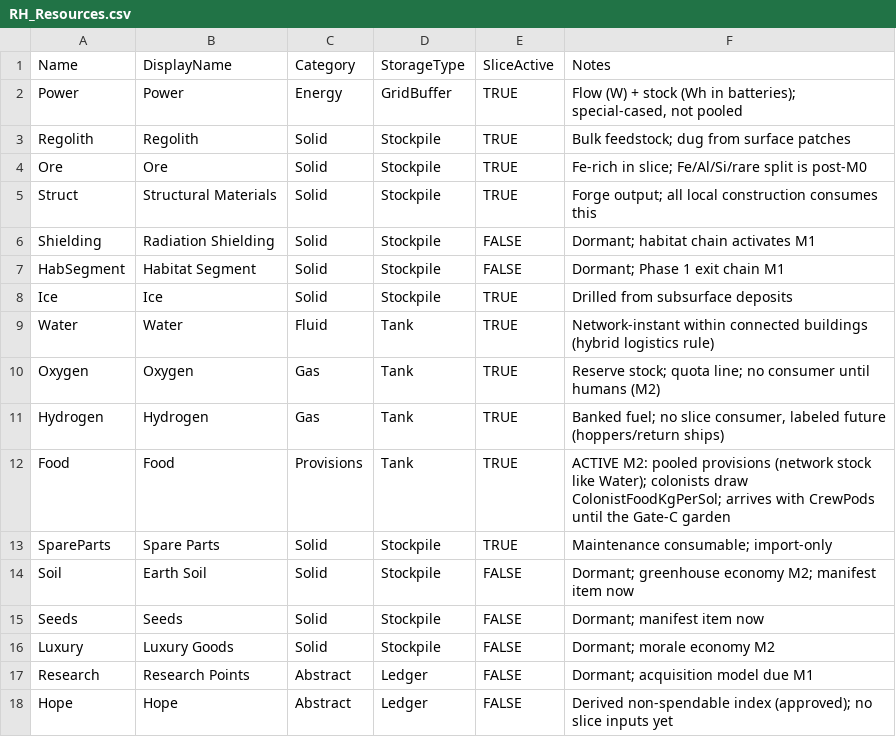
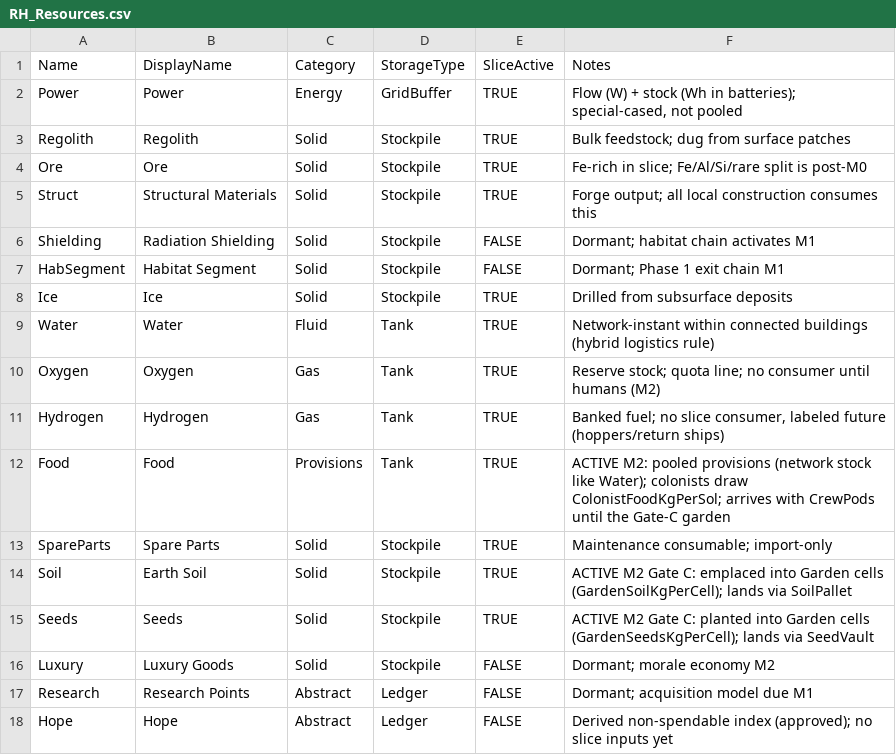
Before and after one commit to Somnora/Red-Hope, a CSV file: docs/data/RH_Resources.csv, drawn as a sheet.

```diff
--- a/docs/data/RH_Resources.csv
+++ b/docs/data/RH_Resources.csv
@@ -13,4 +13,4 @@ Food,Food,Provisions,Tank,TRUE,"ACTIVE M2: pooled provisions (network stock like
 SpareParts,Spare Parts,Solid,Stockpile,TRUE,Maintenance consumable; import-only
-Soil,Earth Soil,Solid,Stockpile,FALSE,Dormant; greenhouse economy M2; manifest item now
-Seeds,Seeds,Solid,Stockpile,FALSE,Dormant; manifest item now
+Soil,Earth Soil,Solid,Stockpile,TRUE,"ACTIVE M2 Gate C: emplaced into Garden cells (GardenSoilKgPerCell); lands via SoilPallet"
+Seeds,Seeds,Solid,Stockpile,TRUE,"ACTIVE M2 Gate C: planted into Garden cells (GardenSeedsKgPerCell); lands via SeedVault"
 Luxury,Luxury Goods,Solid,Stockpile,FALSE,Dormant; morale economy M2
```
Also changed, not shown: docs/data/RH_Config.csv, docs/data/RH_ManifestItems.csv, 1 other file.
